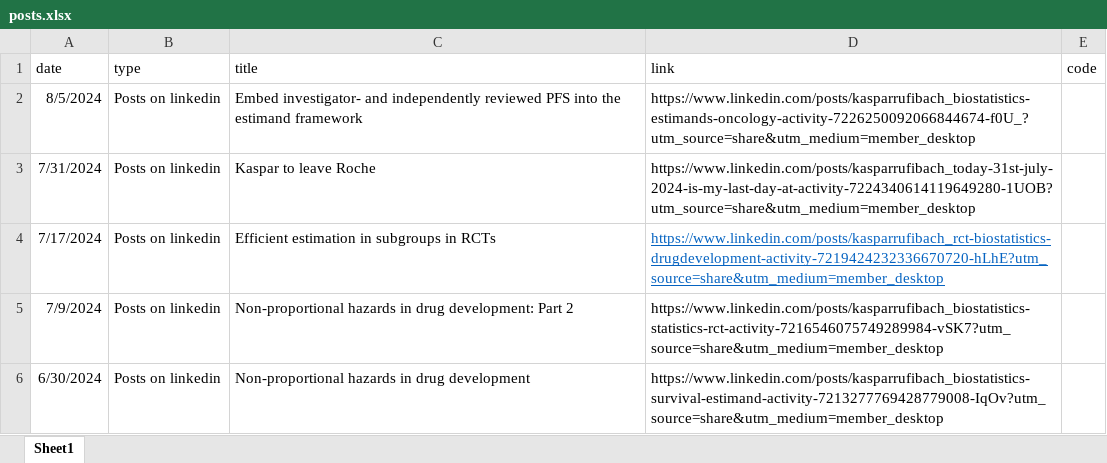
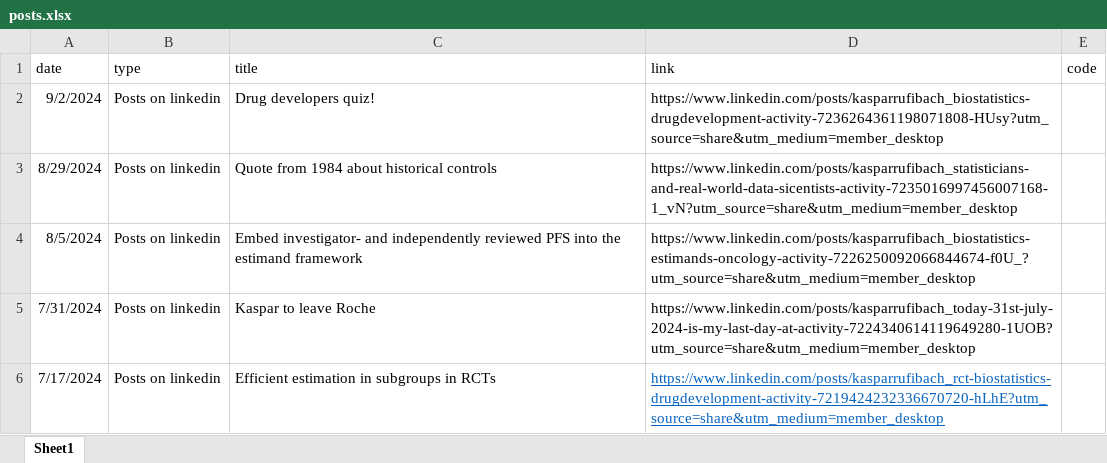
Before and after one commit to numbersman77/kasparrufibach, an Excel workbook: data/posts.xlsx, sheet Sheet1, drawn as a sheet; only a part is shown; the shorter side is filled out with more unchanged rows; values as stored, in another font and other column widths than the file's, no borders; the diff names each change by its address in the sheet, - before the commit and + after, or states it on an @@ line.

```diff
--- a/data/posts.xlsx (sheet Sheet1)
+++ b/data/posts.xlsx (sheet Sheet1)
+row 2: 9/2/2024 | Posts on linkedin | Drug developers quiz! | https://www.linkedin.com/posts/kasparrufibach_biostatistics-drugdevelopment-activity-7236264361198071808-HUsy?utm_source=share&utm_medium=member_desktop
+row 3: 8/29/2024 | Posts on linkedin | Quote from 1984 about historical controls | https://www.linkedin.com/posts/kasparrufibach_statisticians-and-real-world-data-sicentists-activity-7235016997456007168-1_vN?utm_source=share&utm_medium=member_desktop
```
Also changed, not shown: data/publications.xlsx, data/talks.xlsx, 5 other files.
